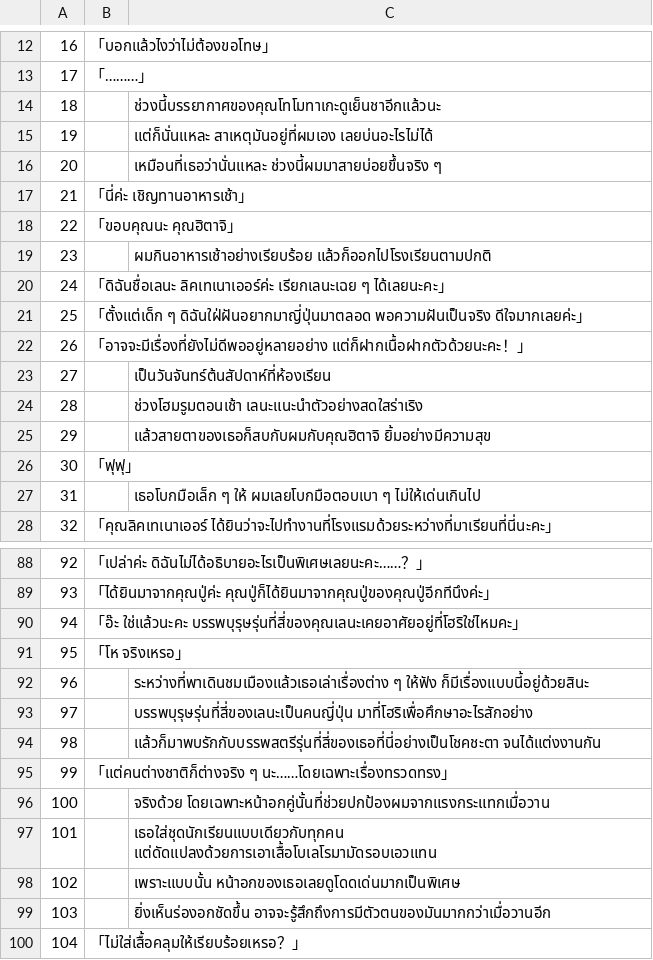
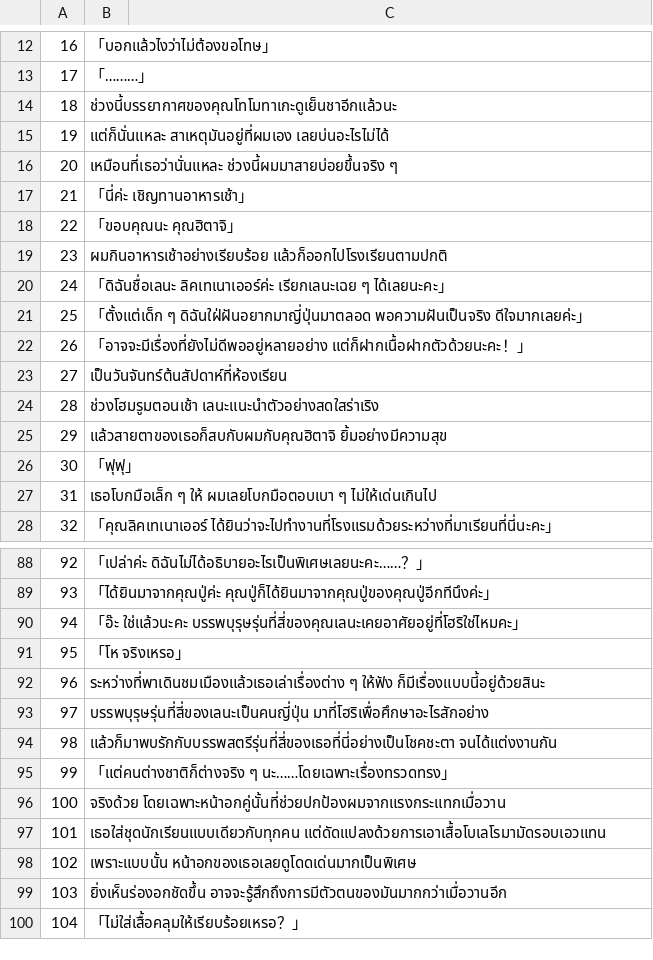
Before and after one commit to Jiranon-K/senrenbanka-thai, a TSV file: thai_work/th/007.tsv, drawn as a sheet; only a part is shown, gaps mark what is left out; the diff covers the shown part only.

```diff
--- a/thai_work/th/007.tsv
+++ b/thai_work/th/007.tsv
@@ -13,8 +13,8 @@
 17	「………」
-18		ช่วงนี้บรรยากาศของคุณโทโมทาเกะดูเย็นชาอีกแล้วนะ
-19		แต่ก็นั่นแหละ สาเหตุมันอยู่ที่ผมเอง เลยบ่นอะไรไม่ได้
-20		เหมือนที่เธอว่านั่นแหละ ช่วงนี้ผมมาสายบ่อยขึ้นจริง ๆ
+18	ช่วงนี้บรรยากาศของคุณโทโมทาเกะดูเย็นชาอีกแล้วนะ
+19	แต่ก็นั่นแหละ สาเหตุมันอยู่ที่ผมเอง เลยบ่นอะไรไม่ได้
+20	เหมือนที่เธอว่านั่นแหละ ช่วงนี้ผมมาสายบ่อยขึ้นจริง ๆ
 21	「นี่ค่ะ เชิญทานอาหารเช้า」
 22	「ขอบคุณนะ คุณฮิตาจิ」
-23		ผมกินอาหารเช้าอย่างเรียบร้อย แล้วก็ออกไปโรงเรียนตามปกติ
+23	ผมกินอาหารเช้าอย่างเรียบร้อย แล้วก็ออกไปโรงเรียนตามปกติ
 24	「ดิฉันชื่อเลนะ ลิคเทเนาเออร์ค่ะ เรียกเลนะเฉย ๆ ได้เลยนะคะ」
@@ -22,7 +22,7 @@
 26	「อาจจะมีเรื่องที่ยังไม่ดีพออยู่หลายอย่าง แต่ก็ฝากเนื้อฝากตัวด้วยนะคะ！」
-27		เป็นวันจันทร์ต้นสัปดาห์ที่ห้องเรียน
-28		ช่วงโฮมรูมตอนเช้า เลนะแนะนำตัวอย่างสดใสร่าเริง
-29		แล้วสายตาของเธอก็สบกับผมกับคุณฮิตาจิ ยิ้มอย่างมีความสุข
+27	เป็นวันจันทร์ต้นสัปดาห์ที่ห้องเรียน
+28	ช่วงโฮมรูมตอนเช้า เลนะแนะนำตัวอย่างสดใสร่าเริง
+29	แล้วสายตาของเธอก็สบกับผมกับคุณฮิตาจิ ยิ้มอย่างมีความสุข
 30	「ฟุฟุ」
-31		เธอโบกมือเล็ก ๆ ให้ ผมเลยโบกมือตอบเบา ๆ ไม่ให้เด่นเกินไป
+31	เธอโบกมือเล็ก ๆ ให้ ผมเลยโบกมือตอบเบา ๆ ไม่ให้เด่นเกินไป
 32	「คุณลิคเทเนาเออร์ ได้ยินว่าจะไปทำงานที่โรงแรมด้วยระหว่างที่มาเรียนที่นี่นะคะ」
@@ -91,10 +91,10 @@
 95	「โห จริงเหรอ」
-96		ระหว่างที่พาเดินชมเมืองแล้วเธอเล่าเรื่องต่าง ๆ ให้ฟัง ก็มีเรื่องแบบนี้อยู่ด้วยสินะ
-97		บรรพบุรุษรุ่นที่สี่ของเลนะเป็นคนญี่ปุ่น มาที่โฮริเพื่อศึกษาอะไรสักอย่าง
-98		แล้วก็มาพบรักกับบรรพสตรีรุ่นที่สี่ของเธอที่นี่อย่างเป็นโชคชะตา จนได้แต่งงานกัน
+96	ระหว่างที่พาเดินชมเมืองแล้วเธอเล่าเรื่องต่าง ๆ ให้ฟัง ก็มีเรื่องแบบนี้อยู่ด้วยสินะ
+97	บรรพบุรุษรุ่นที่สี่ของเลนะเป็นคนญี่ปุ่น มาที่โฮริเพื่อศึกษาอะไรสักอย่าง
+98	แล้วก็มาพบรักกับบรรพสตรีรุ่นที่สี่ของเธอที่นี่อย่างเป็นโชคชะตา จนได้แต่งงานกัน
 99	「แต่คนต่างชาติก็ต่างจริง ๆ นะ……โดยเฉพาะเรื่องทรวดทรง」
-100		จริงด้วย โดยเฉพาะหน้าอกคู่นั้นที่ช่วยปกป้องผมจากแรงกระแทกเมื่อวาน
-101		เธอใส่ชุดนักเรียนแบบเดียวกับทุกคน แต่ดัดแปลงด้วยการเอาเสื้อโบเลโรมามัดรอบเอวแทน
-102		เพราะแบบนั้น หน้าอกของเธอเลยดูโดดเด่นมากเป็นพิเศษ
-103		ยิ่งเห็นร่องอกชัดขึ้น อาจจะรู้สึกถึงการมีตัวตนของมันมากกว่าเมื่อวานอีก
+100	จริงด้วย โดยเฉพาะหน้าอกคู่นั้นที่ช่วยปกป้องผมจากแรงกระแทกเมื่อวาน
+101	เธอใส่ชุดนักเรียนแบบเดียวกับทุกคน แต่ดัดแปลงด้วยการเอาเสื้อโบเลโรมามัดรอบเอวแทน
+102	เพราะแบบนั้น หน้าอกของเธอเลยดูโดดเด่นมากเป็นพิเศษ
+103	ยิ่งเห็นร่องอกชัดขึ้น อาจจะรู้สึกถึงการมีตัวตนของมันมากกว่าเมื่อวานอีก
 104	「ไม่ใส่เสื้อคลุมให้เรียบร้อยเหรอ？」
```
Also changed, not shown: 28 edited cells elsewhere in this file, thai_work/th/414.tsv, thai_work/th/416.tsv, 2 other files.
